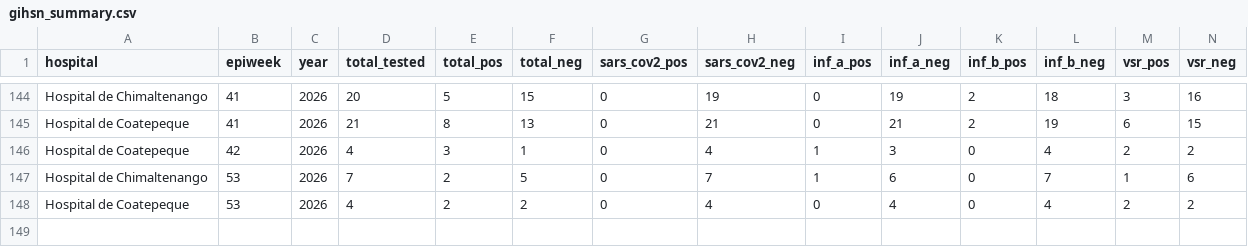
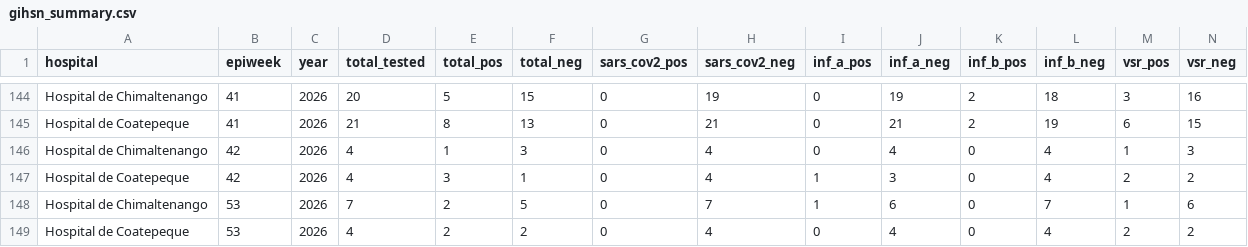
Before and after one commit to funsaludinvestigacion/enfermedades_infecciosas, a CSV file: docs/gihsn_summary.csv, drawn as a sheet; only a part is shown, gaps mark what is left out; rows hold the shown columns only; the diff names each change by its address in the sheet, - before the commit and + after, or states it on an @@ line.

```diff
--- a/docs/gihsn_summary.csv
+++ b/docs/gihsn_summary.csv
+row 146: Hospital de Chimaltenango | 42 | 2026 | 4 | 1 | 3 | 0 | 4 | 0 | 4 | 0 | 4 | 1 | 3
```
